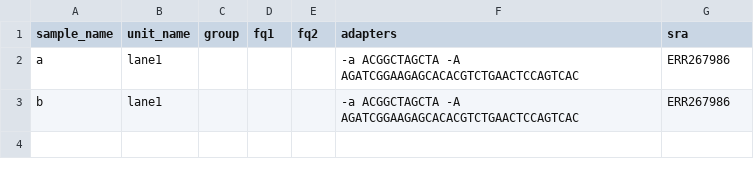
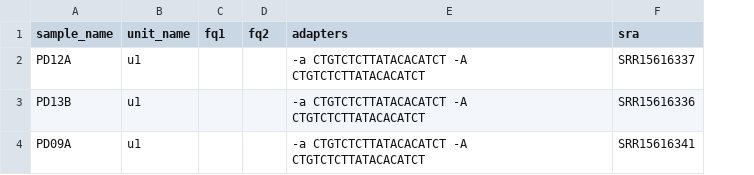
Before and after one commit to snakemake-workflows/dna-seq-varlociraptor, a TSV file: .test/config-sra/units.tsv, drawn as a sheet; removed rows and columns are numbered as before the commit, all else as after; the diff names each change by its address in the sheet, - before the commit and + after, or states it on an @@ line.

Commit message:
feat: change SRA download test case to use meaningful yeast data that should run through in a reasonable amount of time with this configuration

```diff
--- a/.test/config-sra/units.tsv
+++ b/.test/config-sra/units.tsv
-column C (group), empty
-row 2: a | lane1 |  |  |  | -a ACGGCTAGCTA -A AGATCGGAAGAGCACACGTCTGAACTCCAGTCAC | ERR267986
-row 3: b | lane1 |  |  |  | -a ACGGCTAGCTA -A AGATCGGAAGAGCACACGTCTGAACTCCAGTCAC | ERR267986
+row 2: PD12A | u1 |  |  | -a CTGTCTCTTATACACATCT -A CTGTCTCTTATACACATCT | SRR15616337
+row 3: PD13B | u1 |  |  | -a CTGTCTCTTATACACATCT -A CTGTCTCTTATACACATCT | SRR15616336
+row 4: PD09A | u1 |  |  | -a CTGTCTCTTATACACATCT -A CTGTCTCTTATACACATCT | SRR15616341
```
Also changed, not shown: 4 other files.
